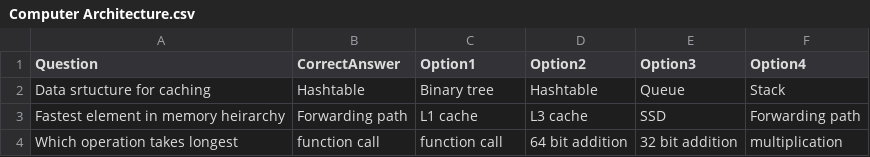
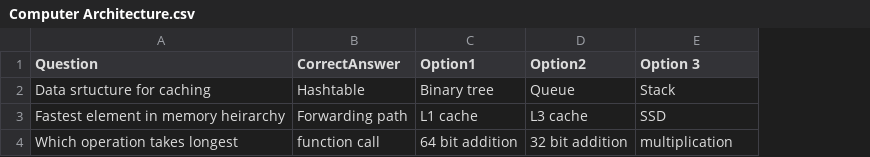
Before and after one commit to SuvarnaBhide/job_keyword_insights_backend, a CSV file: quiz_csvs/Computer Architecture.csv, drawn as a sheet; removed rows and columns are numbered as before the commit, all else as after; the diff names each change by its address in the sheet, - before the commit and + after, or states it on an @@ line.

```diff
--- a/quiz_csvs/Computer Architecture.csv
+++ b/quiz_csvs/Computer Architecture.csv
-column E (Option3), rows 2-4: Queue | SSD | 32 bit addition
-E1: Option4
+E1: Option 3
-D2 (Option2): Hashtable
+D2 (Option2): Queue
-E3 (Option 3): Forwarding path
+E3 (Option 3): SSD
-C4 (Option1): function call
+C4 (Option1): 64 bit addition
-D4 (Option2): 64 bit addition
+D4 (Option2): 32 bit addition
```
Also changed, not shown: 2 other files.
